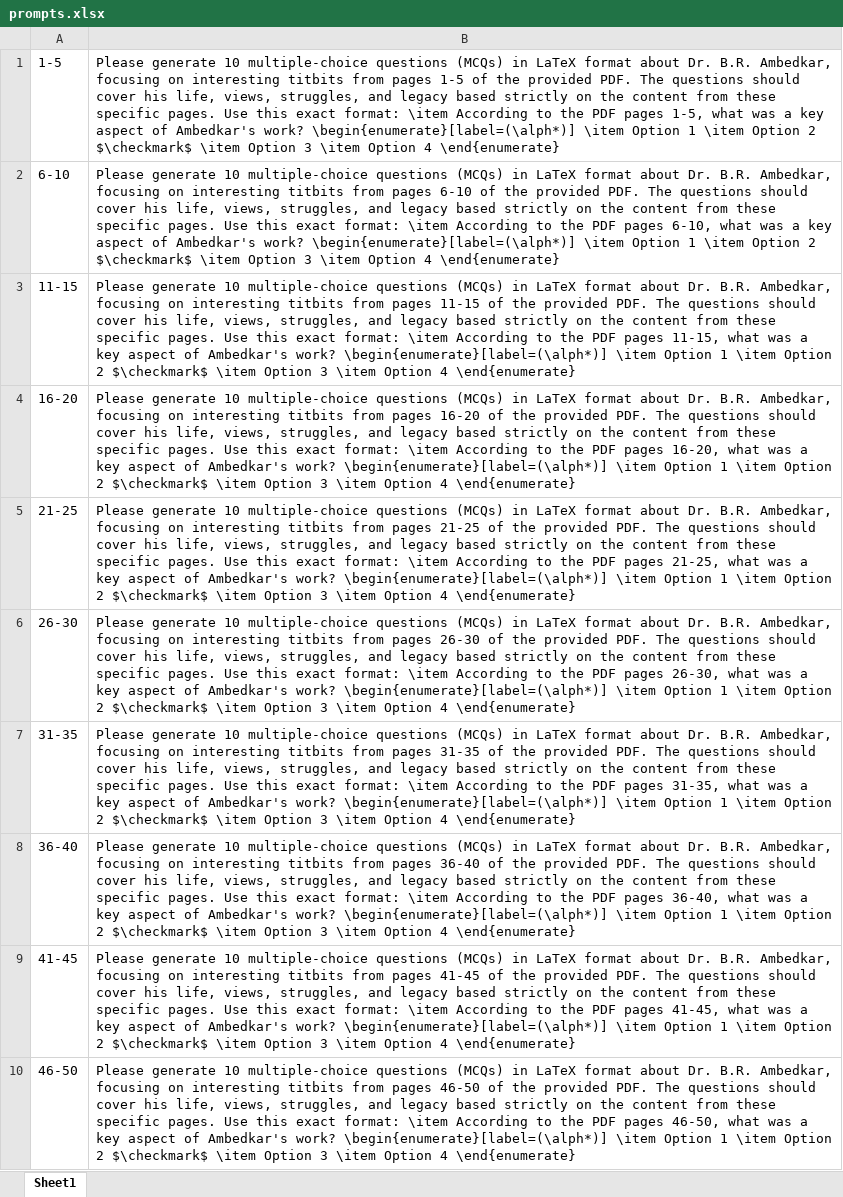
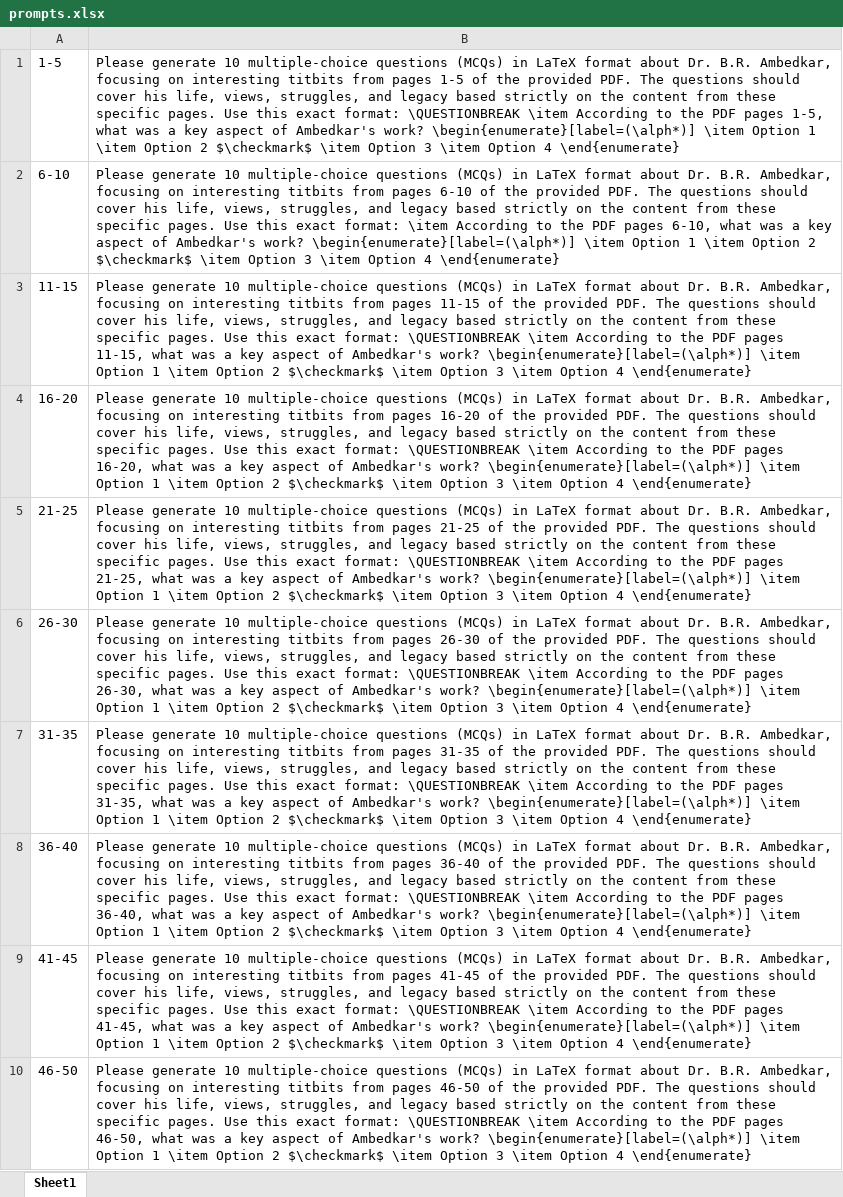
Before and after one commit to professorsinx/drambedkar, an Excel workbook: prompts.xlsx, sheet Sheet1, drawn as a sheet; only a part is shown; values as stored, in another font and other column widths than the file's, no borders; the diff covers the shown part only; the diff names each change by its address in the sheet, - before the commit and + after, or states it on an @@ line.

Commit message:
Add files via upload
UPDATED PROMPTS FILE

```diff
--- a/prompts.xlsx (sheet Sheet1)
+++ b/prompts.xlsx (sheet Sheet1)
-B1: …exact format: \item According…
+B1: …exact format: \QUESTIONBREAK \item According…
-B3: …exact format: \item According…
+B3: …exact format: \QUESTIONBREAK \item According…
-B4: …exact format: \item According…
+B4: …exact format: \QUESTIONBREAK \item According…
-B5: …exact format: \item According…
+B5: …exact format: \QUESTIONBREAK \item According…
-B6: …exact format: \item According…
+B6: …exact format: \QUESTIONBREAK \item According…
-B7: …exact format: \item According…
+B7: …exact format: \QUESTIONBREAK \item According…
-B8: …exact format: \item According…
+B8: …exact format: \QUESTIONBREAK \item According…
-B9: …exact format: \item According…
+B9: …exact format: \QUESTIONBREAK \item According…
-B10: …exact format: \item According…
+B10: …exact format: \QUESTIONBREAK \item According…
```
Also changed, not shown: 10 edited cells elsewhere in this sheet.
